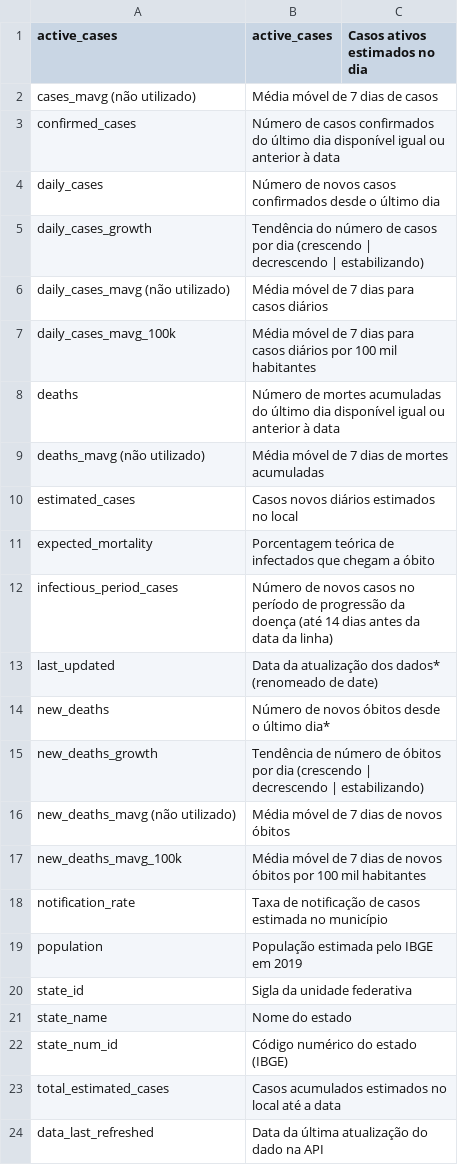
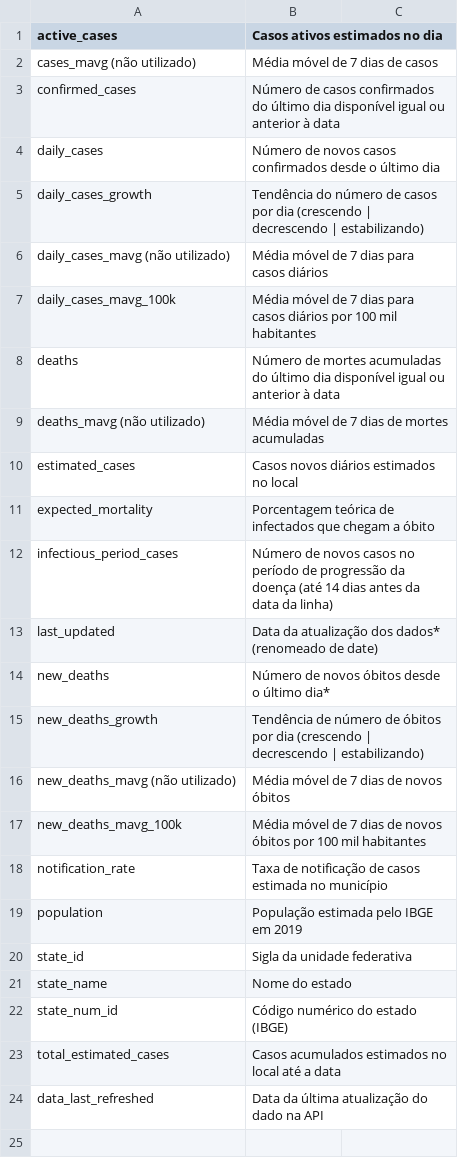
Before and after one commit to ImpulsoGov/coronacidades-datasource, a CSV file: dictionaries/br_states_cases_full.csv, drawn as a sheet.

```diff
--- a/dictionaries/br_states_cases_full.csv
+++ b/dictionaries/br_states_cases_full.csv
@@ -1,2 +1,2 @@
-active_cases, active_cases, Casos ativos estimados no dia
+active_cases, Casos ativos estimados no dia
 cases_mavg (não utilizado), Média móvel de 7 dias de casos
```
Also changed, not shown: dictionaries/br_cnae_sectors.csv, dictionaries/br_health_region_cases_full.csv, 4 other files.
